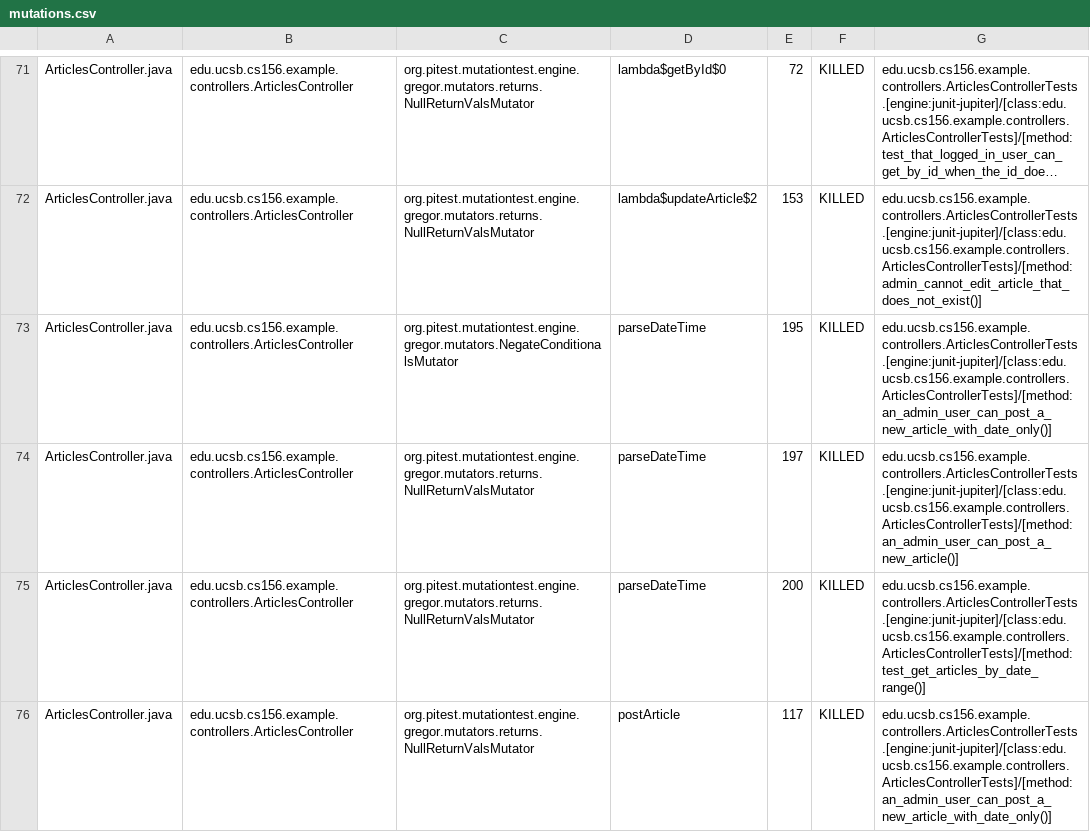
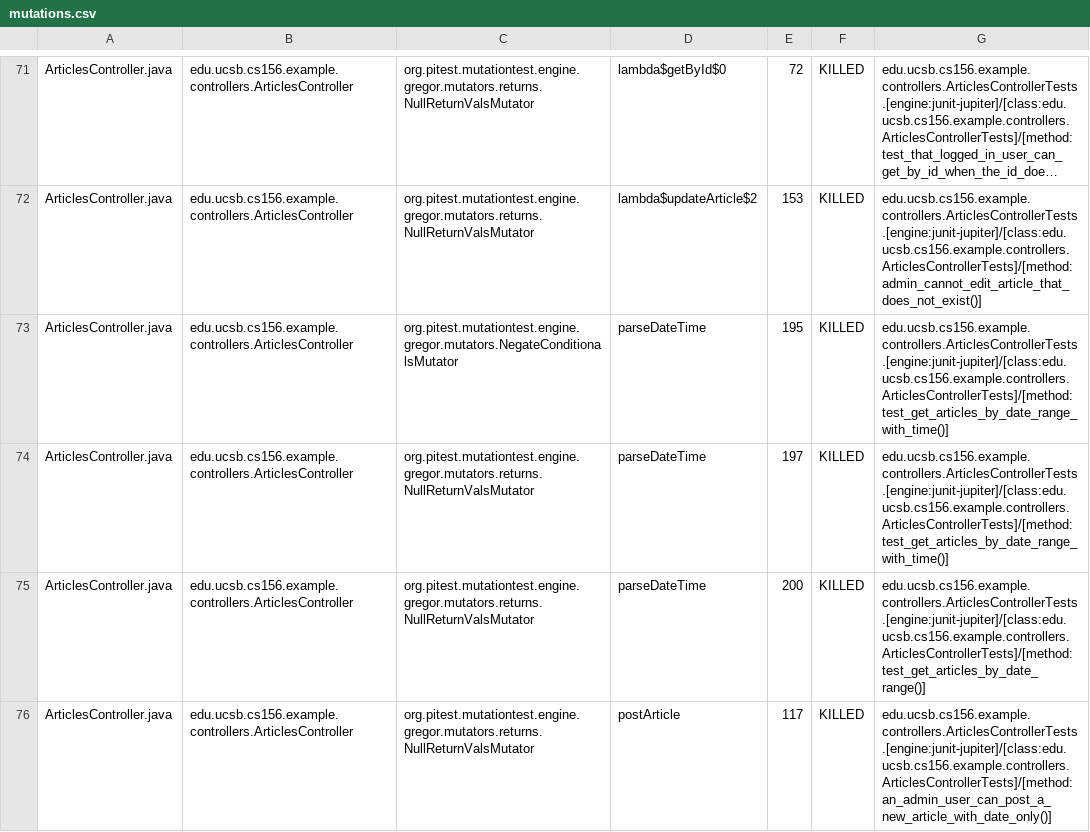
Before and after one commit to ucsb-cs156-s25/team02-s25-07, a CSV file: prs/124/pitest/mutations.csv, drawn as a sheet; only a part is shown, gaps mark what is left out; long unchanged cells end in …; the diff names each change by its address in the sheet, - before the commit and + after, or states it on an @@ line.

Commit message:
Deploying to gh-pages from @ ucsb-cs156-s25/team02-s25-07@b5c3fc66fc0b38af9673cd468d3b281862c5128b 🚀

```diff
--- a/prs/124/pitest/mutations.csv
+++ b/prs/124/pitest/mutations.csv
-G73: edu.ucsb.cs156.example.controllers.ArticlesControllerTests.[engine:junit-jupiter]/[class:edu.ucsb.cs156.example.controllers.ArticlesControllerTests]/[method:an_admin_user_can_post_a_new_article_with_date_only()]
+G73: edu.ucsb.cs156.example.controllers.ArticlesControllerTests.[engine:junit-jupiter]/[class:edu.ucsb.cs156.example.controllers.ArticlesControllerTests]/[method:test_get_articles_by_date_range_with_time()]
-G74: edu.ucsb.cs156.example.controllers.ArticlesControllerTests.[engine:junit-jupiter]/[class:edu.ucsb.cs156.example.controllers.ArticlesControllerTests]/[method:an_admin_user_can_post_a_new_article()]
+G74: edu.ucsb.cs156.example.controllers.ArticlesControllerTests.[engine:junit-jupiter]/[class:edu.ucsb.cs156.example.controllers.ArticlesControllerTests]/[method:test_get_articles_by_date_range_with_time()]
```
Also changed, not shown: 21 other files.
